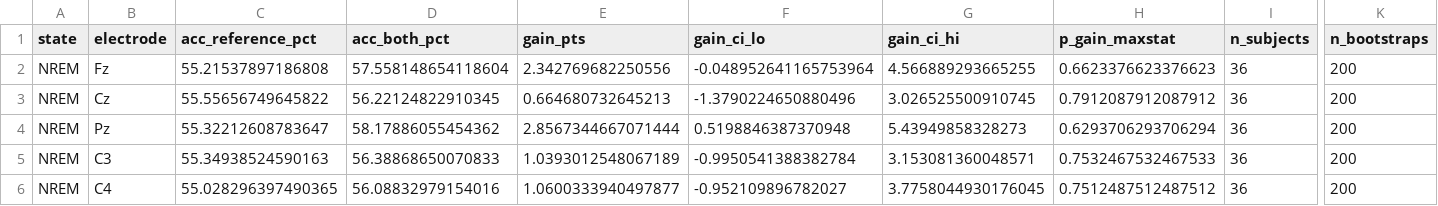
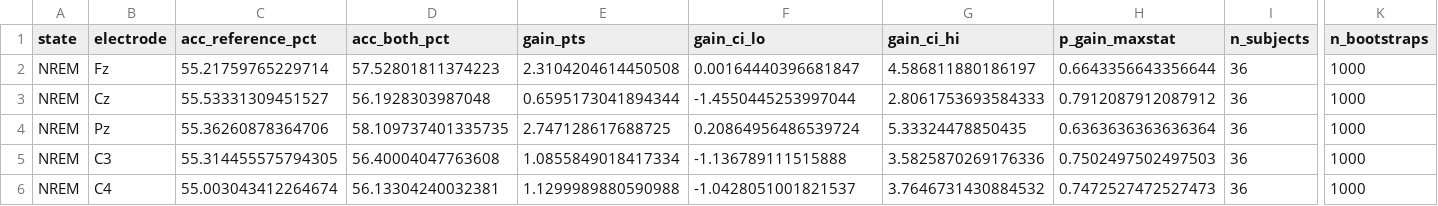
Before and after one commit to AlexvndreLs/dream-recall-alex, a CSV file: plot_lzc_overlap/step2_NREM/redundancy_step2_lzc_vs_aperiodic.csv, drawn as a sheet; only a part is shown, gaps mark what is left out; the diff covers the shown part only; the diff names each change by its address in the sheet, - before the commit and + after, or states it on an @@ line.

```diff
--- a/plot_lzc_overlap/step2_NREM/redundancy_step2_lzc_vs_aperiodic.csv
+++ b/plot_lzc_overlap/step2_NREM/redundancy_step2_lzc_vs_aperiodic.csv
-C2 (acc_reference_pct): 55.21537897186808
+C2 (acc_reference_pct): 55.21759765229714
-D2 (acc_both_pct): 57.558148654118604
+D2 (acc_both_pct): 57.52801811374223
-E2 (gain_pts): 2.342769682250556
+E2 (gain_pts): 2.3104204614450508
-F2 (gain_ci_lo): -0.048952641165753964
+F2 (gain_ci_lo): 0.00164440396681847
-G2 (gain_ci_hi): 4.566889293665255
+G2 (gain_ci_hi): 4.586811880186197
-H2 (p_gain_maxstat): 0.6623376623376623
+H2 (p_gain_maxstat): 0.6643356643356644
-K2:K6 (n_bootstraps): 200
+K2:K6 (n_bootstraps): 1000
-C3 (acc_reference_pct): 55.55656749645822
+C3 (acc_reference_pct): 55.53331309451527
-D3 (acc_both_pct): 56.22124822910345
+D3 (acc_both_pct): 56.1928303987048
-E3 (gain_pts): 0.664680732645213
+E3 (gain_pts): 0.6595173041894344
-F3 (gain_ci_lo): -1.3790224650880496
+F3 (gain_ci_lo): -1.4550445253997044
-G3 (gain_ci_hi): 3.026525500910745
+G3 (gain_ci_hi): 2.8061753693584333
-C4 (acc_reference_pct): 55.32212608783647
+C4 (acc_reference_pct): 55.36260878364706
-D4 (acc_both_pct): 58.17886055454362
+D4 (acc_both_pct): 58.109737401335735
-E4 (gain_pts): 2.8567344667071444
+E4 (gain_pts): 2.747128617688725
-F4 (gain_ci_lo): 0.5198846387370948
+F4 (gain_ci_lo): 0.20864956486539724
-G4 (gain_ci_hi): 5.43949858328273
+G4 (gain_ci_hi): 5.33324478850435
-H4 (p_gain_maxstat): 0.6293706293706294
+H4 (p_gain_maxstat): 0.6363636363636364
-C5 (acc_reference_pct): 55.34938524590163
+C5 (acc_reference_pct): 55.314455575794305
-D5 (acc_both_pct): 56.38868650070833
+D5 (acc_both_pct): 56.40004047763608
-E5 (gain_pts): 1.0393012548067189
+E5 (gain_pts): 1.0855849018417334
-F5 (gain_ci_lo): -0.9950541388382784
+F5 (gain_ci_lo): -1.136789111515888
-G5 (gain_ci_hi): 3.153081360048571
+G5 (gain_ci_hi): 3.5825870269176336
-H5 (p_gain_maxstat): 0.7532467532467533
+H5 (p_gain_maxstat): 0.7502497502497503
-C6 (acc_reference_pct): 55.028296397490365
+C6 (acc_reference_pct): 55.003043412264674
-D6 (acc_both_pct): 56.08832979154016
+D6 (acc_both_pct): 56.13304240032381
-E6 (gain_pts): 1.0600333940497877
+E6 (gain_pts): 1.1299989880590988
-F6 (gain_ci_lo): -0.952109896782027
+F6 (gain_ci_lo): -1.0428051001821537
-G6 (gain_ci_hi): 3.7758044930176045
+G6 (gain_ci_hi): 3.7646731430884532
-H6 (p_gain_maxstat): 0.7512487512487512
+H6 (p_gain_maxstat): 0.7472527472527473
```
Also changed, not shown: 97 edited cells elsewhere in this file, plot_lzc_overlap/step2_REM/redundancy_step2_lzc_vs_aperiodic.csv, plot_lzc_overlap/step2_S2/redundancy_step2_lzc_vs_aperiodic.csv, 9 other files.
